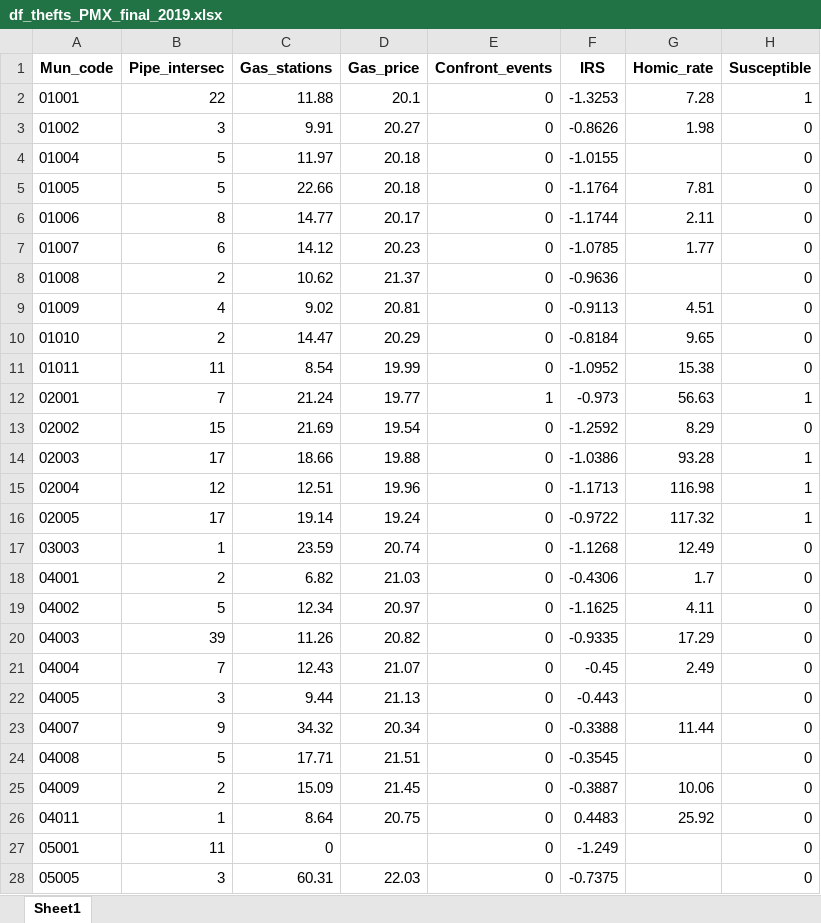
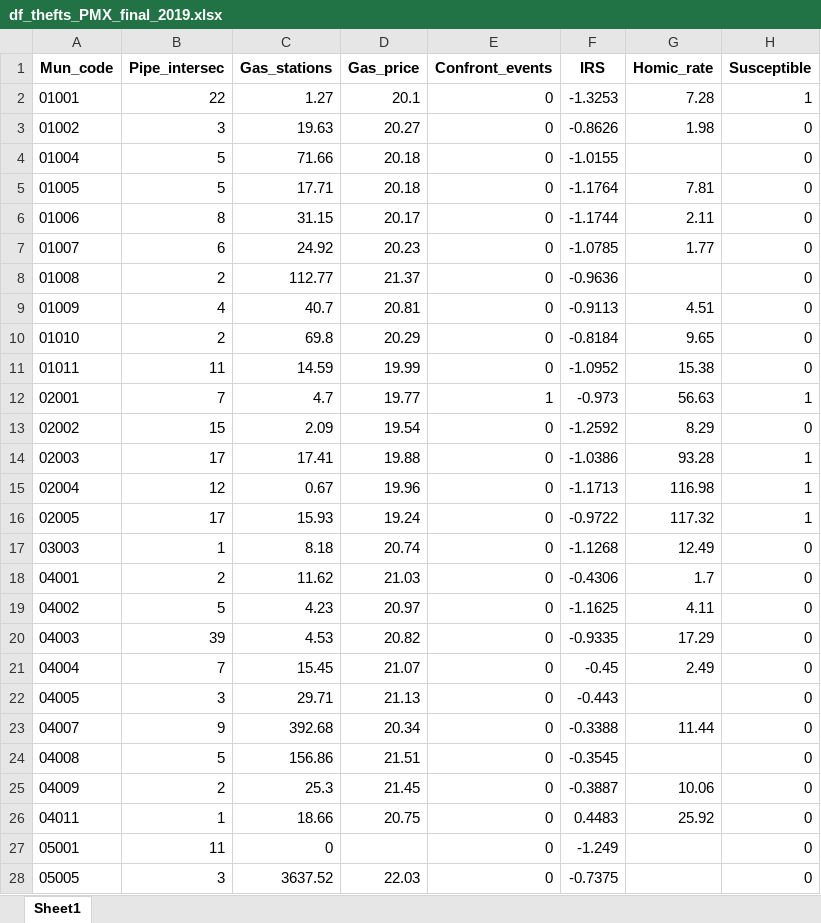
Before and after one commit to jurjoroa/ml_theft_project, an Excel workbook: data/df_thefts_PMX_final_2019.xlsx, sheet Sheet1, drawn as a sheet; only a part is shown; values as stored, in another font and other column widths than the file's, no borders; the diff covers the shown part only; the diff names each change by its address in the sheet, - before the commit and + after, or states it on an @@ line.

```diff
--- a/data/df_thefts_PMX_final_2019.xlsx (sheet Sheet1)
+++ b/data/df_thefts_PMX_final_2019.xlsx (sheet Sheet1)
-C2 (Gas_stations): 11.88
+C2 (Gas_stations): 1.27
-C3 (Gas_stations): 9.91
+C3 (Gas_stations): 19.63
-C4 (Gas_stations): 11.97
+C4 (Gas_stations): 71.66
-C5 (Gas_stations): 22.66
+C5 (Gas_stations): 17.71
-C6 (Gas_stations): 14.77
+C6 (Gas_stations): 31.15
-C7 (Gas_stations): 14.12
+C7 (Gas_stations): 24.92
-C8 (Gas_stations): 10.62
+C8 (Gas_stations): 112.77
-C9 (Gas_stations): 9.02
+C9 (Gas_stations): 40.7
-C10 (Gas_stations): 14.47
+C10 (Gas_stations): 69.8
-C11 (Gas_stations): 8.54
+C11 (Gas_stations): 14.59
-C12 (Gas_stations): 21.24
+C12 (Gas_stations): 4.7
-C13 (Gas_stations): 21.69
+C13 (Gas_stations): 2.09
-C14 (Gas_stations): 18.66
+C14 (Gas_stations): 17.41
-C15 (Gas_stations): 12.51
+C15 (Gas_stations): 0.67
-C16 (Gas_stations): 19.14
+C16 (Gas_stations): 15.93
-C17 (Gas_stations): 23.59
+C17 (Gas_stations): 8.18
-C18 (Gas_stations): 6.82
+C18 (Gas_stations): 11.62
-C19 (Gas_stations): 12.34
+C19 (Gas_stations): 4.23
-C20 (Gas_stations): 11.26
+C20 (Gas_stations): 4.53
-C21 (Gas_stations): 12.43
+C21 (Gas_stations): 15.45
-C22 (Gas_stations): 9.44
+C22 (Gas_stations): 29.71
-C23 (Gas_stations): 34.32
+C23 (Gas_stations): 392.68
-C24 (Gas_stations): 17.71
+C24 (Gas_stations): 156.86
-C25 (Gas_stations): 15.09
+C25 (Gas_stations): 25.3
-C26 (Gas_stations): 8.64
+C26 (Gas_stations): 18.66
-C28 (Gas_stations): 60.31
+C28 (Gas_stations): 3637.52
```
Also changed, not shown: 704 edited cells elsewhere in this sheet, 3 other files.
